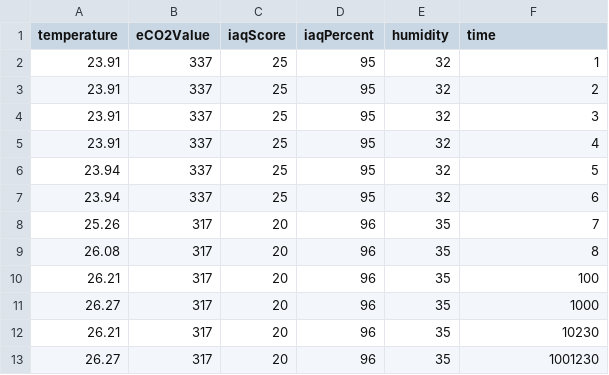
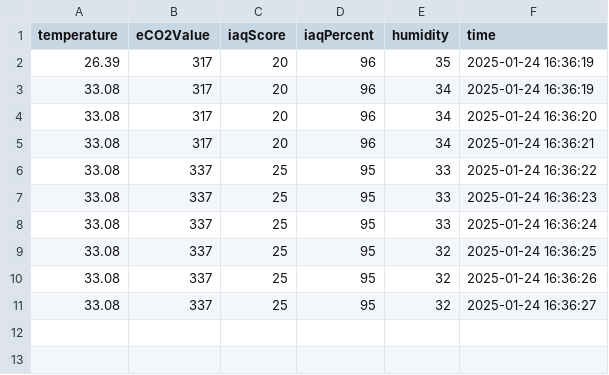
Before and after one commit to Smegalex/Group14Project, a CSV file: server/computer/data/sensor140.csv, drawn as a sheet.

```diff
--- a/server/computer/data/sensor140.csv
+++ b/server/computer/data/sensor140.csv
@@ -1,13 +1,11 @@
 temperature,eCO2Value,iaqScore,iaqPercent,humidity,time
-23.91,337,25,95,32,1
-23.91,337,25,95,32,2
-23.91,337,25,95,32,3
-23.91,337,25,95,32,4
-23.94,337,25,95,32,5
-23.94,337,25,95,32,6
-25.26,317,20,96,35,7
-26.08,317,20,96,35,8
-26.21,317,20,96,35,100
-26.27,317,20,96,35,1000
-26.21,317,20,96,35,10230
-26.27,317,20,96,35,1001230
+26.39,317,20,96,35,2025-01-24 16:36:19
+33.08,317,20,96,34,2025-01-24 16:36:19
+33.08,317,20,96,34,2025-01-24 16:36:20
+33.08,317,20,96,34,2025-01-24 16:36:21
+33.08,337,25,95,33,2025-01-24 16:36:22
+33.08,337,25,95,33,2025-01-24 16:36:23
+33.08,337,25,95,33,2025-01-24 16:36:24
+33.08,337,25,95,32,2025-01-24 16:36:25
+33.08,337,25,95,32,2025-01-24 16:36:26
+33.08,337,25,95,32,2025-01-24 16:36:27
```
Also changed, not shown: server/computer/data/sensor141.csv, 2 other files.
